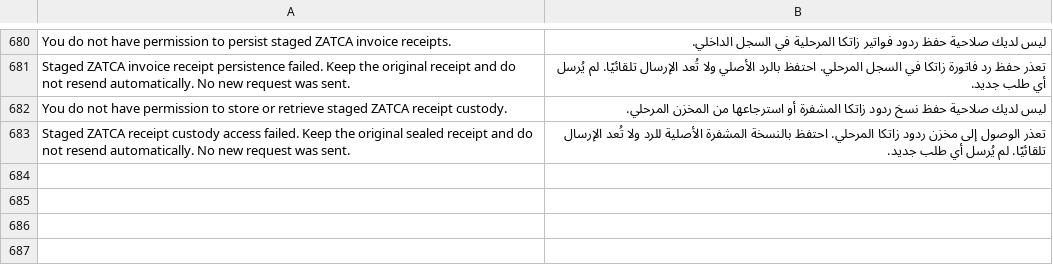
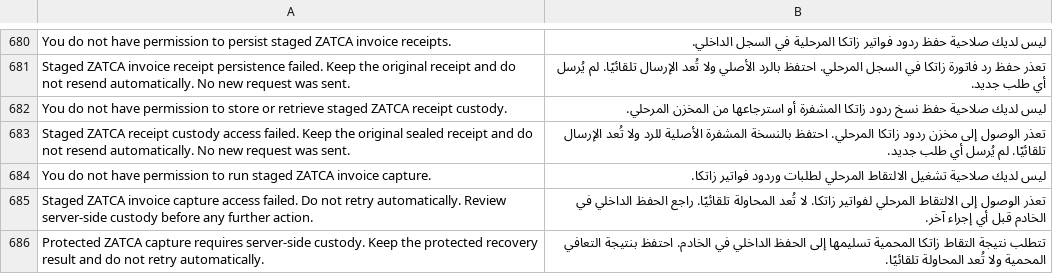
Before and after one commit to Top1ERP/zatca_erpgulf, a CSV file: zatca_erpgulf/translations/ar.csv, drawn as a sheet; only a part is shown, gaps mark what is left out.

Commit message:
Add permissioned local primary capture custody handoff

```diff
--- a/zatca_erpgulf/translations/ar.csv
+++ b/zatca_erpgulf/translations/ar.csv
@@ -683 +683,4 @@ You do not have permission to store or retrieve staged ZATCA receipt custody.,ل
 Staged ZATCA receipt custody access failed. Keep the original sealed receipt and do not resend automatically. No new request was sent.,تعذر الوصول إلى مخزن ردود زاتكا المرحلي. احتفظ بالنسخة المشفرة الأصلية للرد ولا تُعد الإرسال تلقائيًا. لم يُرسل أي طلب جديد.
+You do not have permission to run staged ZATCA invoice capture.,ليس لديك صلاحية تشغيل الالتقاط المرحلي لطلبات وردود فواتير زاتكا.
+Staged ZATCA invoice capture access failed. Do not retry automatically. Review server-side custody before any further action.,تعذر الوصول إلى الالتقاط المرحلي لفواتير زاتكا. لا تُعد المحاولة تلقائيًا. راجع الحفظ الداخلي في الخادم قبل أي إجراء آخر.
+Protected ZATCA capture requires server-side custody. Keep the protected recovery result and do not retry automatically.,تتطلب نتيجة التقاط زاتكا المحمية تسليمها إلى الحفظ الداخلي في الخادم. احتفظ بنتيجة التعافي المحمية ولا تُعد المحاولة تلقائيًا.
```
Also changed, not shown: 10 other files.
